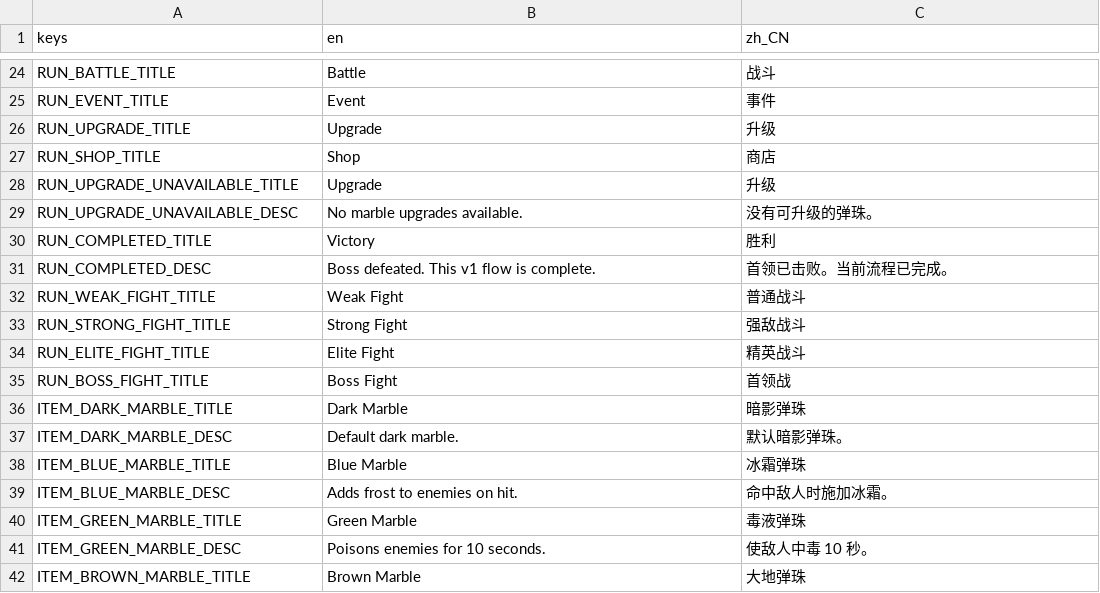
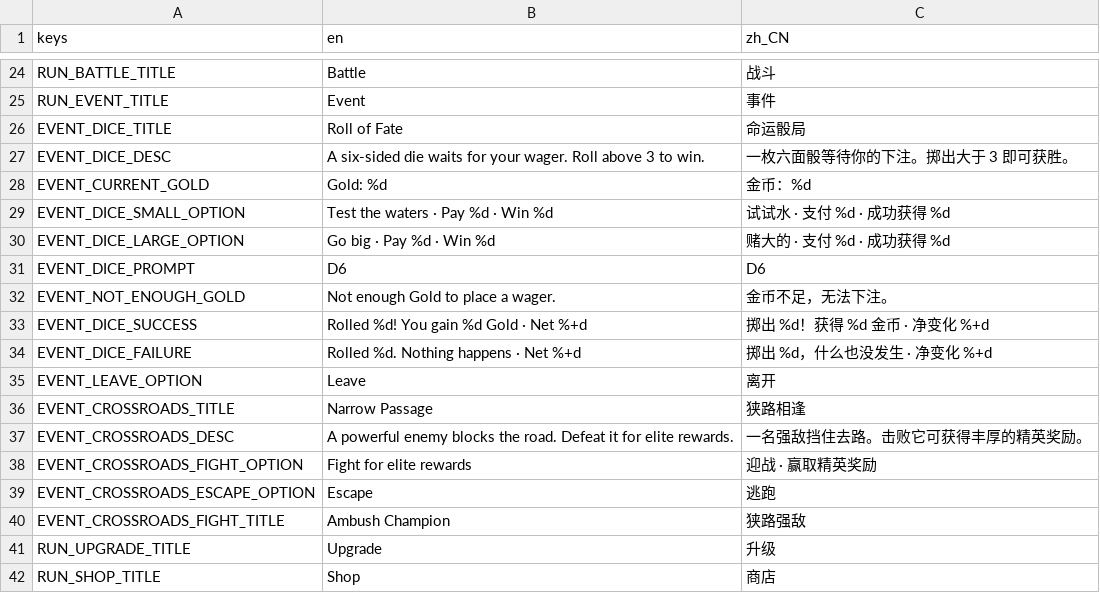
Before and after one commit to chenyuhang8563/pinball_rogue, a CSV file: translations/game.csv, drawn as a sheet; only a part is shown, gaps mark what is left out; the shorter side is filled out with more unchanged rows; the diff names each change by its address in the sheet, - before the commit and + after, or states it on an @@ line.

```diff
--- a/translations/game.csv
+++ b/translations/game.csv
+row 26: EVENT_DICE_TITLE | Roll of Fate | 命运骰局
+row 27: EVENT_DICE_DESC | A six-sided die waits for your wager. Roll above 3 to win. | 一枚六面骰等待你的下注。掷出大于 3 即可获胜。
+row 28: EVENT_CURRENT_GOLD | Gold: %d | 金币：%d
+row 29: EVENT_DICE_SMALL_OPTION | Test the waters · Pay %d · Win %d | 试试水 · 支付 %d · 成功获得 %d
+row 30: EVENT_DICE_LARGE_OPTION | Go big · Pay %d · Win %d | 赌大的 · 支付 %d · 成功获得 %d
+row 31: EVENT_DICE_PROMPT | D6 | D6
+row 32: EVENT_NOT_ENOUGH_GOLD | Not enough Gold to place a wager. | 金币不足，无法下注。
+row 33: EVENT_DICE_SUCCESS | Rolled %d! You gain %d Gold · Net %+d | 掷出 %d！获得 %d 金币 · 净变化 %+d
+row 34: EVENT_DICE_FAILURE | Rolled %d. Nothing happens · Net %+d | 掷出 %d，什么也没发生 · 净变化 %+d
+row 35: EVENT_LEAVE_OPTION | Leave | 离开
+row 36: EVENT_CROSSROADS_TITLE | Narrow Passage | 狭路相逢
+row 37: EVENT_CROSSROADS_DESC | A powerful enemy blocks the road. Defeat it for elite rewards. | 一名强敌挡住去路。击败它可获得丰厚的精英奖励。
+row 38: EVENT_CROSSROADS_FIGHT_OPTION | Fight for elite rewards | 迎战 · 赢取精英奖励
+row 39: EVENT_CROSSROADS_ESCAPE_OPTION | Escape | 逃跑
+row 40: EVENT_CROSSROADS_FIGHT_TITLE | Ambush Champion | 狭路强敌
```
Also changed, not shown: 10 other files.
